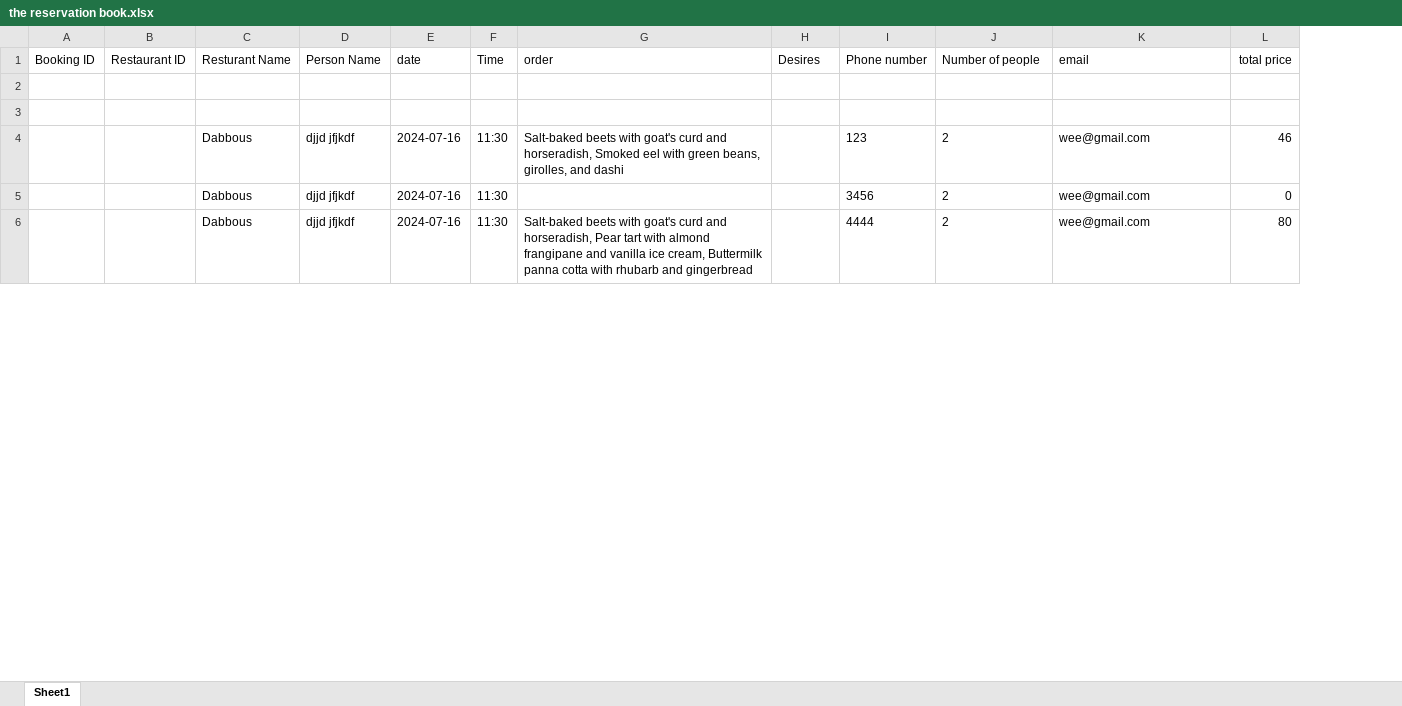
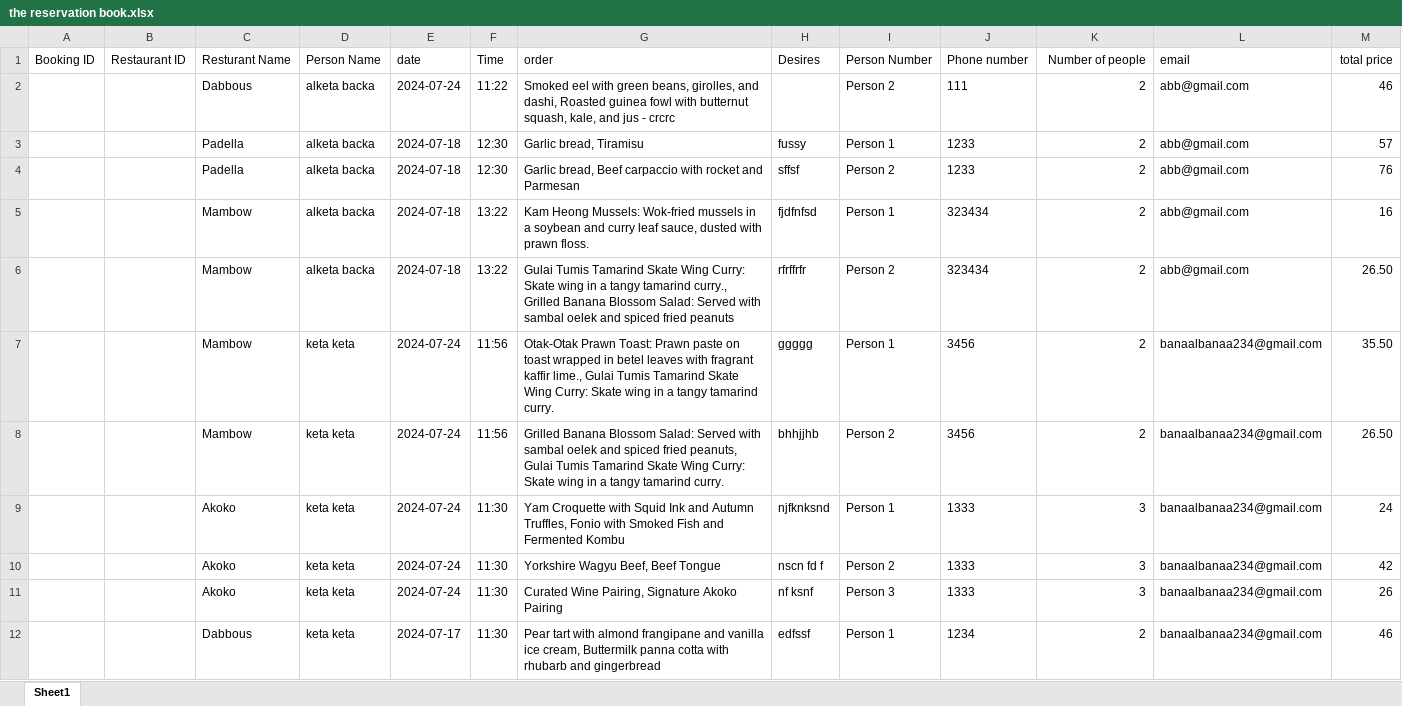
Before and after one commit to alketabacka/dinewise-Dissertation, an Excel workbook: the reservation book.xlsx, sheet Sheet1, drawn as a sheet; only a part is shown; values as stored, in another font and other column widths than the file's, no borders; removed rows and columns are numbered as before the commit, all else as after; the diff covers the shown part only; the diff names each change by its address in the sheet, - before the commit and + after, or states it on an @@ line.

```diff
--- a/the reservation book.xlsx (sheet Sheet1)
+++ b/the reservation book.xlsx (sheet Sheet1)
+column I (Person Number), rows 2-3: Person 2 | Person 1; row 12: Person 1
-K1 alignment: left
+K1 alignment: right
-row 2: (empty)
+row 2:  |  | Dabbous | alketa backa | 2024-07-24 | 11:22 | Smoked eel with green beans, girolles, and dashi, Roasted guinea fowl with butternut squash, kale, and jus - crcrc |  | Person 2 | 111 | 2 | abb@gmail.com | 46
-row 3: (empty)
+row 3:  |  | Padella | alketa backa | 2024-07-18 | 12:30 | Garlic bread, Tiramisu | fussy | Person 1 | 1233 | 2 | abb@gmail.com | 57
+row 4:  |  | Padella | alketa backa | 2024-07-18 | 12:30 | Garlic bread, Beef carpaccio with rocket and Parmesan | sffsf | Person 2 | 1233 | 2 | abb@gmail.com | 76
+row 5:  |  | Mambow | alketa backa | 2024-07-18 | 13:22 | Kam Heong Mussels: Wok-fried mussels in a soybean and curry leaf sauce, dusted with prawn floss. | fjdfnfsd | Person 1 | 323434 | 2 | abb@gmail.com | 16
+row 6:  |  | Mambow | alketa backa | 2024-07-18 | 13:22 | Gulai Tumis Tamarind Skate Wing Curry: Skate wing in a tangy tamarind curry., Grilled Banana Blossom Salad: Served with sambal oelek and spiced fried peanuts | rfrffrfr | Person 2 | 323434 | 2 | abb@gmail.com | 26.50
+row 7:  |  | Mambow | keta keta | 2024-07-24 | 11:56 | Otak-Otak Prawn Toast: Prawn paste on toast wrapped in betel leaves with fragrant kaffir lime., Gulai Tumis Tamarind Skate Wing Curry: Skate wing in a tangy tamarind curry. | ggggg | Person 1 | 3456 | 2 | banaalbanaa234@gmail.com | 35.50
+row 8:  |  | Mambow | keta keta | 2024-07-24 | 11:56 | Grilled Banana Blossom Salad: Served with sambal oelek and spiced fried peanuts, Gulai Tumis Tamarind Skate Wing Curry: Skate wing in a tangy tamarind curry. | bhhjjhb | Person 2 | 3456 | 2 | banaalbanaa234@gmail.com | 26.50
+row 9:  |  | Akoko | keta keta | 2024-07-24 | 11:30 | Yam Croquette with Squid Ink and Autumn Truffles, Fonio with Smoked Fish and Fermented Kombu | njfknksnd | Person 1 | 1333 | 3 | banaalbanaa234@gmail.com | 24
+row 10:  |  | Akoko | keta keta | 2024-07-24 | 11:30 | Yorkshire Wagyu Beef, Beef Tongue | nscn fd f | Person 2 | 1333 | 3 | banaalbanaa234@gmail.com | 42
+row 11:  |  | Akoko | keta keta | 2024-07-24 | 11:30 | Curated Wine Pairing, Signature Akoko Pairing | nf ksnf | Person 3 | 1333 | 3 | banaalbanaa234@gmail.com | 26
-D12 (Person Name): djjd jfjkdf
+D12 (Person Name): keta keta
-E12 (date): 2024-07-16
+E12 (date): 2024-07-17
-G12 (order): Salt-baked beets with goat's curd and horseradish, Smoked eel with green beans, girolles, and dashi
+G12 (order): Pear tart with almond frangipane and vanilla ice cream, Buttermilk panna cotta with rhubarb and gingerbread
-H12 (Desires): (empty)
+H12 (Desires): edfssf
-J12 (Phone number): 123
+J12 (Phone number): 1234
-K12 alignment: left
+K12 alignment: right
-L12 (email): wee@gmail.com
+L12 (email): banaalbanaa234@gmail.com
-row 5:  |  | Dabbous | djjd jfjkdf | 2024-07-16 | 11:30 |  |  | 3456 | 2 | wee@gmail.com | 0
-row 6:  |  | Dabbous | djjd jfjkdf | 2024-07-16 | 11:30 | Salt-baked beets with goat's curd and horseradish, Pear tart with almond frangipane and vanilla ice cream, Buttermilk panna cotta with rhubarb and gingerbread |  | 4444 | 2 | wee@gmail.com | 80
```
Also changed, not shown: 12 added rows and 2 removed rows elsewhere in this sheet, Book1.xlsx, Restaurant information.xlsx, 15 other files.
